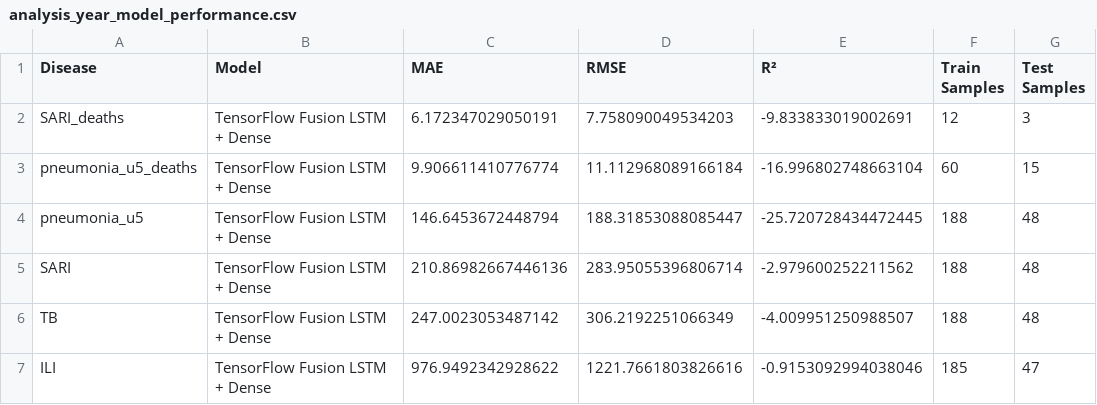
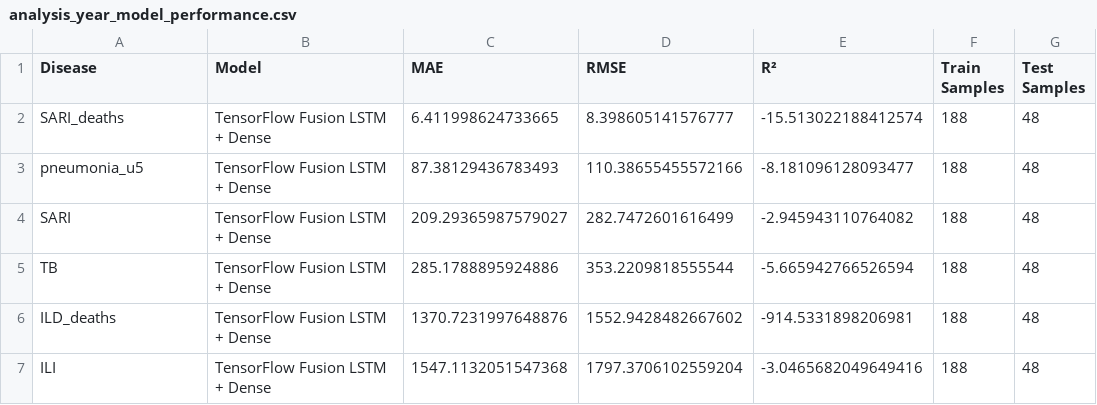
Before and after one commit to Mudarshiru/TimeSeriesAnalysisTutorial, a CSV file: results/analysis_year_model_performance.csv, drawn as a sheet.

Commit message:
Added all disease mappings

```diff
--- a/results/analysis_year_model_performance.csv
+++ b/results/analysis_year_model_performance.csv
@@ -1,7 +1,7 @@
 Disease,Model,MAE,RMSE,R²,Train Samples,Test Samples
-SARI_deaths,TensorFlow Fusion LSTM + Dense,6.172347029050191,7.758090049534203,-9.833833019002691,12,3
-pneumonia_u5_deaths,TensorFlow Fusion LSTM + Dense,9.906611410776774,11.112968089166184,-16.996802748663104,60,15
-pneumonia_u5,TensorFlow Fusion LSTM + Dense,146.6453672448794,188.31853088085447,-25.720728434472445,188,48
-SARI,TensorFlow Fusion LSTM + Dense,210.86982667446136,283.95055396806714,-2.979600252211562,188,48
-TB,TensorFlow Fusion LSTM + Dense,247.0023053487142,306.2192251066349,-4.009951250988507,188,48
-ILI,TensorFlow Fusion LSTM + Dense,976.9492342928622,1221.7661803826616,-0.9153092994038046,185,47
+SARI_deaths,TensorFlow Fusion LSTM + Dense,6.411998624733665,8.398605141576777,-15.513022188412574,188,48
+pneumonia_u5,TensorFlow Fusion LSTM + Dense,87.38129436783493,110.38655455572166,-8.181096128093477,188,48
+SARI,TensorFlow Fusion LSTM + Dense,209.29365987579027,282.7472601616499,-2.945943110764082,188,48
+TB,TensorFlow Fusion LSTM + Dense,285.1788895924886,353.2209818555544,-5.665942766526594,188,48
+ILD_deaths,TensorFlow Fusion LSTM + Dense,1370.7231997648876,1552.9428482667602,-914.5331898206981,188,48
+ILI,TensorFlow Fusion LSTM + Dense,1547.1132051547368,1797.3706102559204,-3.0465682049649416,188,48
```
Also changed, not shown: 2 other files.
